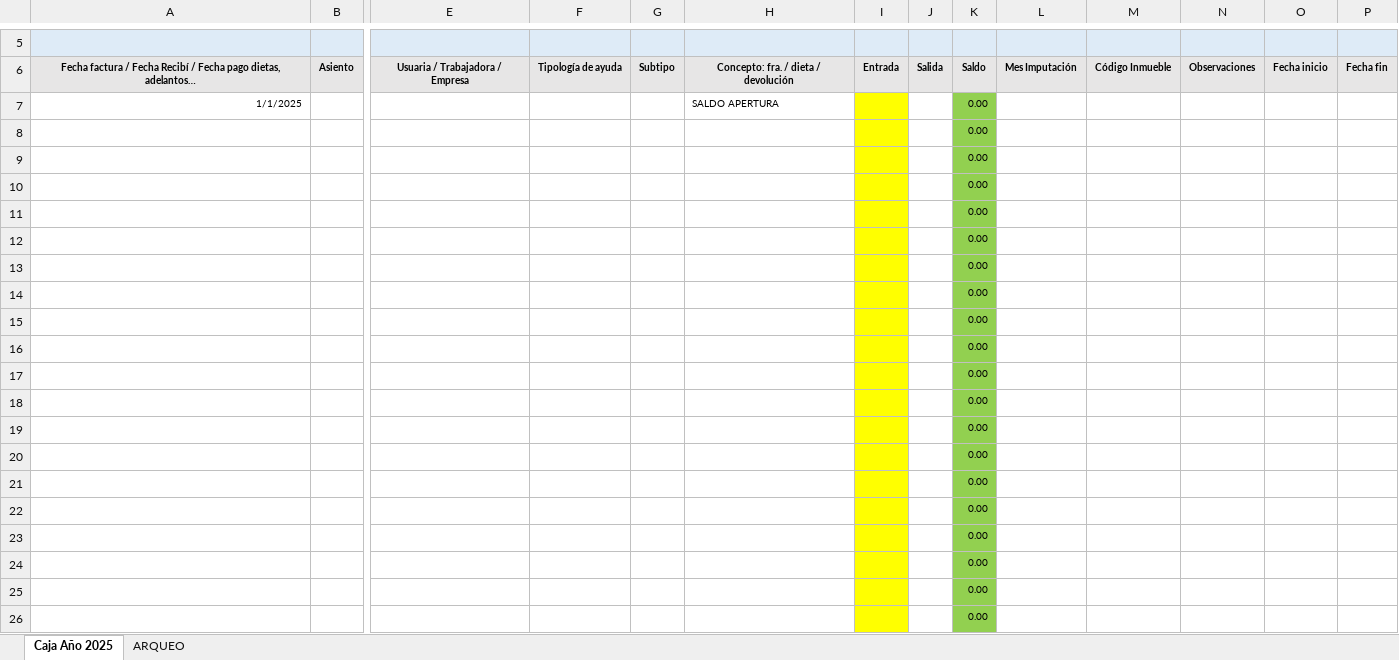
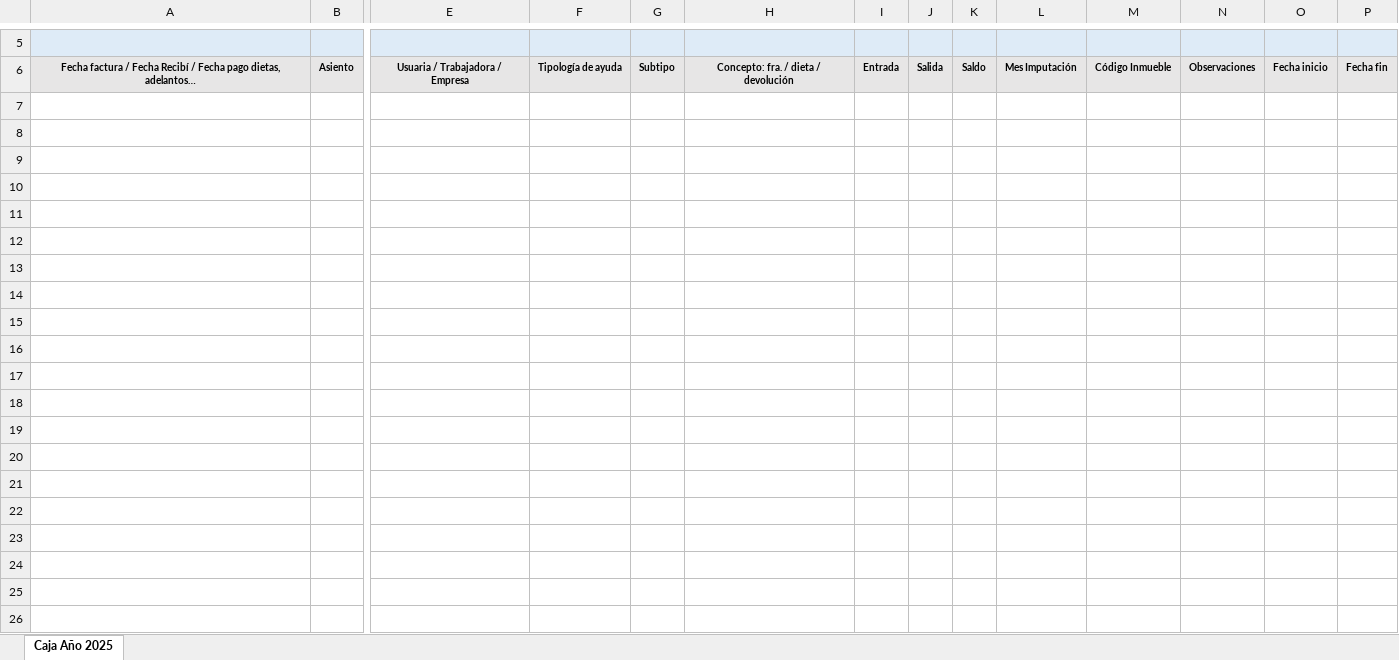
Before and after one commit to amaemesoft/plataforma, an Excel workbook: 570XXXXXX_250101_251231 Plantilla de caja 2025.xlsx, sheet Caja Año 2025, drawn as a sheet; only a part is shown, gaps mark what is left out; values as stored, in another font and other column widths than the file's, no borders; conditional formats and table styles not drawn; rows hold the shown columns only; the diff covers the shown part only; the diff names each change by its address in the sheet, - before the commit and + after, or states it on an @@ line.

Commit message:
Add files via upload

```diff
--- a/570XXXXXX_250101_251231 Plantilla de caja 2025.xlsx (sheet Caja Año 2025)
+++ b/570XXXXXX_250101_251231 Plantilla de caja 2025.xlsx (sheet Caja Año 2025)
@@ sheet tab hidden: ARQUEO @@
-row 7: 1/1/2025 |  |  |  |  | SALDO APERTURA |  |  | 0.00
-row 8:  |  |  |  |  |  |  |  | 0.00
-row 9:  |  |  |  |  |  |  |  | 0.00
-row 10:  |  |  |  |  |  |  |  | 0.00
-row 11:  |  |  |  |  |  |  |  | 0.00
-row 12:  |  |  |  |  |  |  |  | 0.00
-row 13:  |  |  |  |  |  |  |  | 0.00
-row 14:  |  |  |  |  |  |  |  | 0.00
-row 15:  |  |  |  |  |  |  |  | 0.00
-row 16:  |  |  |  |  |  |  |  | 0.00
-row 17:  |  |  |  |  |  |  |  | 0.00
-row 18:  |  |  |  |  |  |  |  | 0.00
-row 19:  |  |  |  |  |  |  |  | 0.00
-row 20:  |  |  |  |  |  |  |  | 0.00
-row 21:  |  |  |  |  |  |  |  | 0.00
-row 22:  |  |  |  |  |  |  |  | 0.00
-row 23:  |  |  |  |  |  |  |  | 0.00
-row 24:  |  |  |  |  |  |  |  | 0.00
-row 25:  |  |  |  |  |  |  |  | 0.00
-row 26:  |  |  |  |  |  |  |  | 0.00
```
Also changed, not shown: 44 removed rows elsewhere in this sheet.
